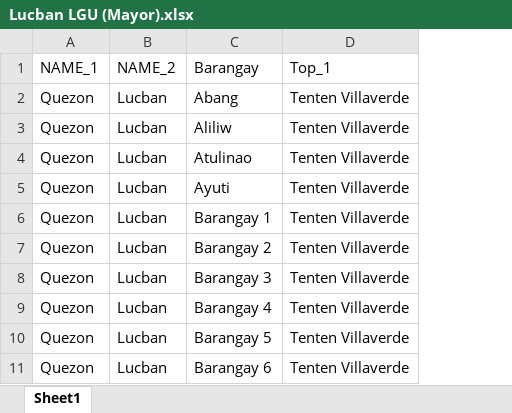
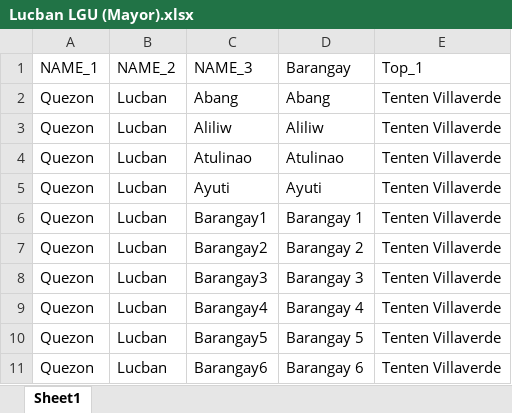
Before and after one commit to renatomaaliw3/public_files, an Excel workbook: Data Sets/GeoData/Lucban LGU (Mayor).xlsx, sheet Sheet1, drawn as a sheet; only a part is shown; values as stored, in another font and other column widths than the file's, no borders; the diff names each change by its address in the sheet, - before the commit and + after, or states it on an @@ line.

Commit message:
Save

```diff
--- a/Data Sets/GeoData/Lucban LGU (Mayor).xlsx (sheet Sheet1)
+++ b/Data Sets/GeoData/Lucban LGU (Mayor).xlsx (sheet Sheet1)
+column C (NAME_3), rows 2-11: Abang | Aliliw | Atulinao | Ayuti | Barangay1 | Barangay2 | Barangay3 | Barangay4 | Barangay5 | Barangay6
```
